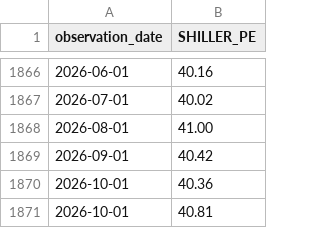
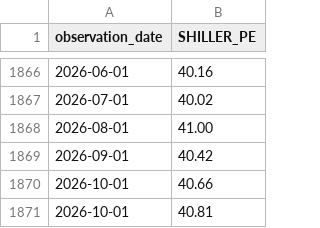
Before and after one commit to jaegunjung/finance, a CSV file: assets/data/macro/SHILLER_PE.csv, drawn as a sheet; only a part is shown, gaps mark what is left out.

```diff
--- a/assets/data/macro/SHILLER_PE.csv
+++ b/assets/data/macro/SHILLER_PE.csv
@@ -1869,3 +1869,3 @@ observation_date,SHILLER_PE
 2026-09-01,40.42
-2026-10-01,40.36
+2026-10-01,40.66
 2026-10-01,40.81
```
Also changed, not shown: assets/data/macro/BUFFETT.csv, assets/data/macro/DGS10.csv, 1 other file.
